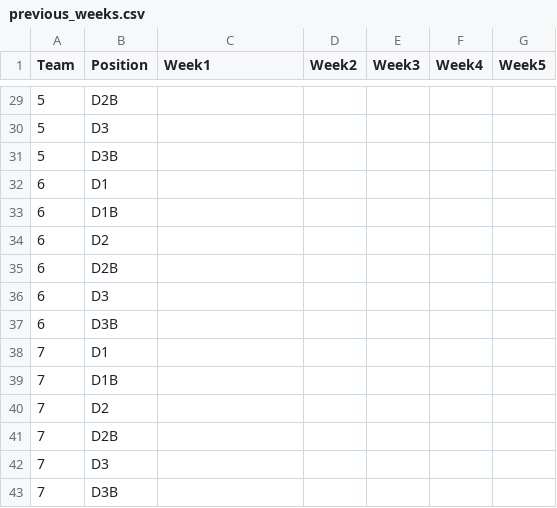
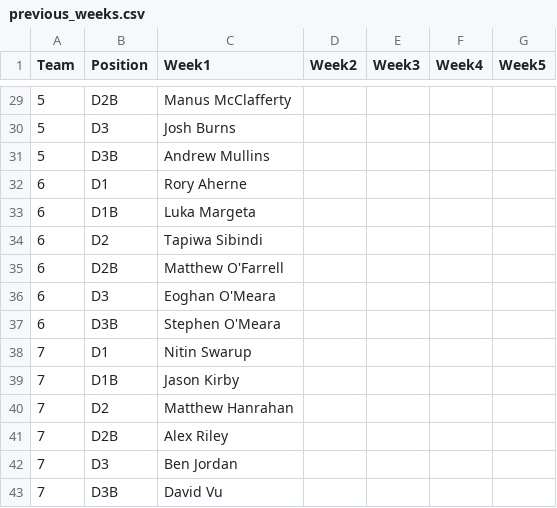
Before and after one commit to ConorWaldron/tennis, a CSV file: assets/winter_league/previous_weeks.csv, drawn as a sheet; only a part is shown, gaps mark what is left out; the diff covers the shown part only.

Commit message:
finish week 1

```diff
--- a/assets/winter_league/previous_weeks.csv
+++ b/assets/winter_league/previous_weeks.csv
@@ -29,15 +29,15 @@
-5,D2B,,,,,
-5,D3,,,,,
-5,D3B,,,,,
-6,D1,,,,,
-6,D1B,,,,,
-6,D2,,,,,
-6,D2B,,,,,
-6,D3,,,,,
-6,D3B,,,,,
-7,D1,,,,,
-7,D1B,,,,,
-7,D2,,,,,
-7,D2B,,,,,
-7,D3,,,,,
-7,D3B,,,,,
+5,D2B,Manus McClafferty,,,,
+5,D3,Josh Burns,,,,
+5,D3B,Andrew Mullins,,,,
+6,D1,Rory Aherne,,,,
+6,D1B,Luka Margeta,,,,
+6,D2,Tapiwa Sibindi,,,,
+6,D2B,Matthew O'Farrell,,,,
+6,D3,Eoghan O'Meara,,,,
+6,D3B,Stephen O'Meara,,,,
+7,D1,Nitin Swarup,,,,
+7,D1B,Jason Kirby,,,,
+7,D2,Matthew Hanrahan,,,,
+7,D2B,Alex Riley,,,,
+7,D3,Ben Jordan,,,,
+7,D3B,David Vu,,,,
```
Also changed, not shown: 27 edited cells elsewhere in this file, assets/winter_league/subs.csv.
